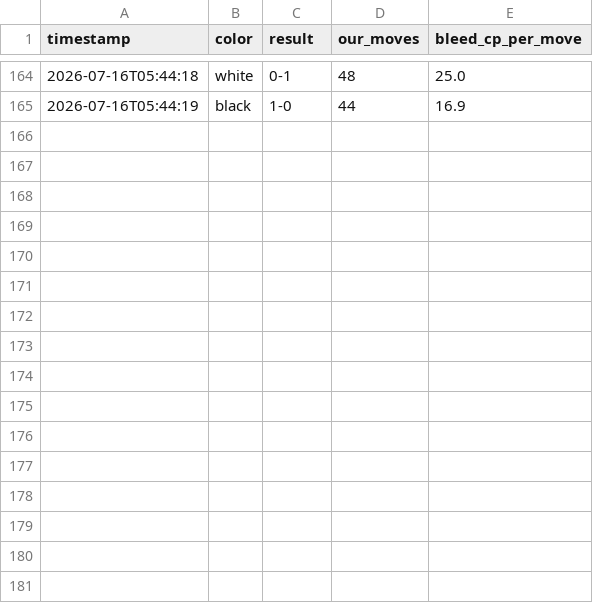
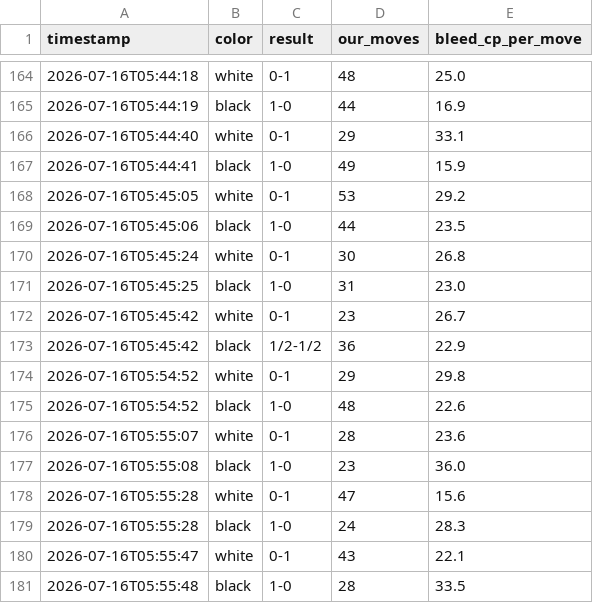
Before and after one commit to dropkickfriend-spec/chess, a CSV file: data/bleed_history.csv, drawn as a sheet; only a part is shown, gaps mark what is left out.

```diff
--- a/data/bleed_history.csv
+++ b/data/bleed_history.csv
@@ -165 +165,17 @@ timestamp,color,result,our_moves,bleed_cp_per_move
 2026-07-16T05:44:19,black,1-0,44,16.9
+2026-07-16T05:44:40,white,0-1,29,33.1
+2026-07-16T05:44:41,black,1-0,49,15.9
+2026-07-16T05:45:05,white,0-1,53,29.2
+2026-07-16T05:45:06,black,1-0,44,23.5
+2026-07-16T05:45:24,white,0-1,30,26.8
+2026-07-16T05:45:25,black,1-0,31,23.0
+2026-07-16T05:45:42,white,0-1,23,26.7
+2026-07-16T05:45:42,black,1/2-1/2,36,22.9
+2026-07-16T05:54:52,white,0-1,29,29.8
+2026-07-16T05:54:52,black,1-0,48,22.6
+2026-07-16T05:55:07,white,0-1,28,23.6
+2026-07-16T05:55:08,black,1-0,23,36.0
+2026-07-16T05:55:28,white,0-1,47,15.6
+2026-07-16T05:55:28,black,1-0,24,28.3
+2026-07-16T05:55:47,white,0-1,43,22.1
+2026-07-16T05:55:48,black,1-0,28,33.5
```
Also changed, not shown: 3 other files.
